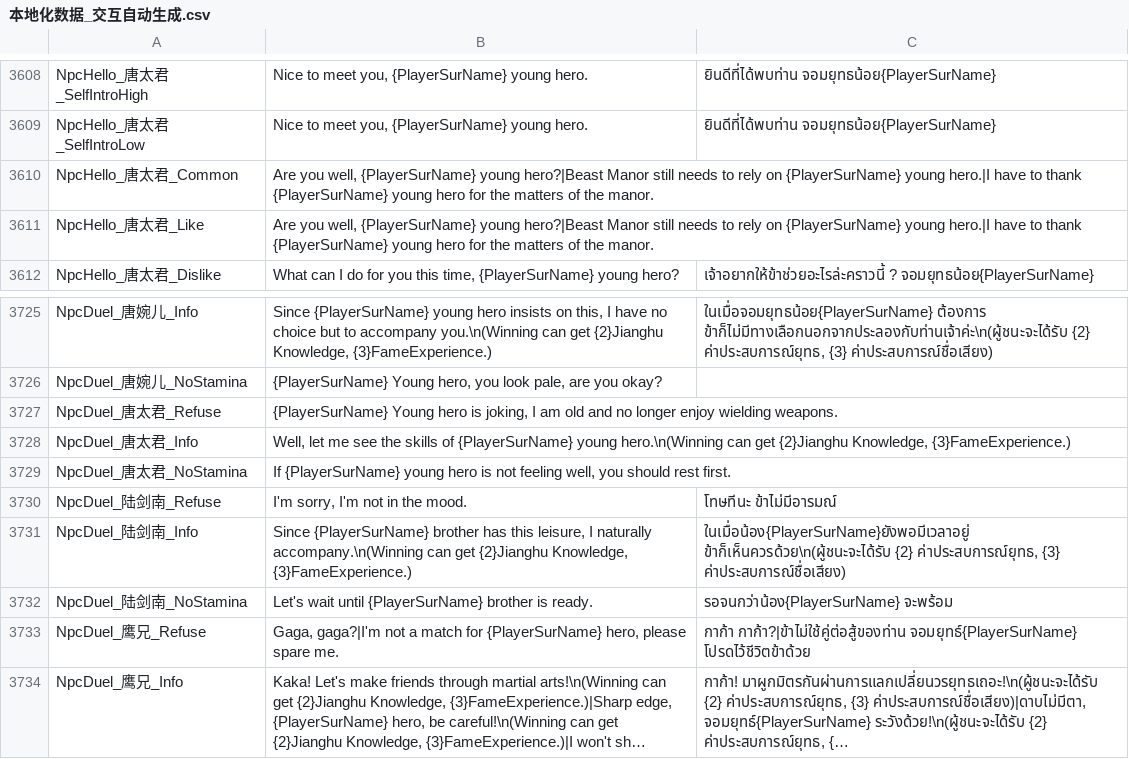
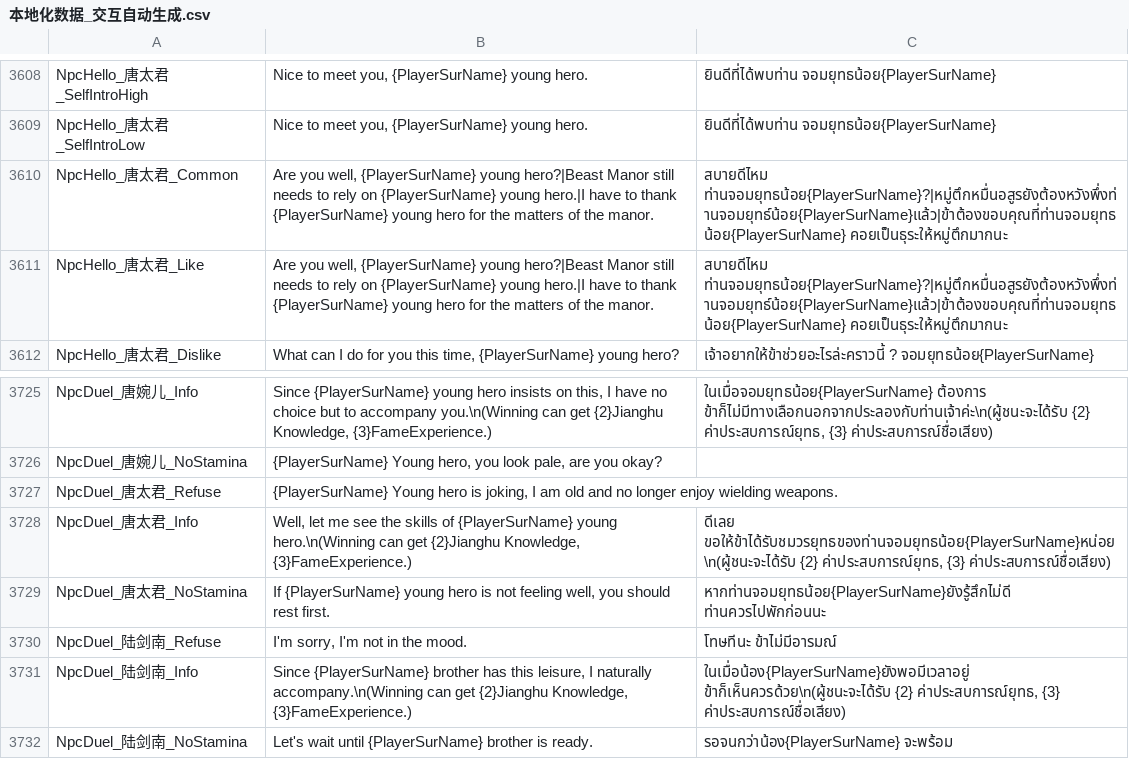
Before and after one commit to 1ookilo/WulinSH-TH, a CSV file: WulinPy/GenerateCSVtoXSLX/csv_input/本地化数据_交互自动生成.csv, drawn as a sheet; only a part is shown, gaps mark what is left out; the shorter side is filled out with more unchanged rows; long unchanged cells end in ….

```diff
--- a/WulinPy/GenerateCSVtoXSLX/csv_input/本地化数据_交互自动生成.csv
+++ b/WulinPy/GenerateCSVtoXSLX/csv_input/本地化数据_交互自动生成.csv
@@ -3609,4 +3609,4 @@ NpcHello_唐太君_SelfIntroHigh,"Nice to meet you, {PlayerSurName} young hero."
 NpcHello_唐太君_SelfIntroLow,"Nice to meet you, {PlayerSurName} young hero.",ยินดีที่ได้พบท่าน จอมยุทธน้อย{PlayerSurName}
-NpcHello_唐太君_Common,"Are you well, {PlayerSurName} young hero?|Beast Manor still needs to rely on {PlayerSurName} young hero.|I have to thank {PlayerSurName} young hero for the matters of the manor."
-NpcHello_唐太君_Like,"Are you well, {PlayerSurName} young hero?|Beast Manor still needs to rely on {PlayerSurName} young hero.|I have to thank {PlayerSurName} young hero for the matters of the manor."
+NpcHello_唐太君_Common,"Are you well, {PlayerSurName} young hero?|Beast Manor still needs to rely on {PlayerSurName} young hero.|I have to thank {PlayerSurName} young hero for the matters of the manor.",สบายดีไหม ท่านจอมยุทธน้อย{PlayerSurName}?|หมู่ตึกหมื่นอสูรยังต้องหวังพึ่งท่านจอมยุทธ์น้อย{PlayerSurName}แล้ว|ข้าต้องขอบคุณที่ท่านจอมยุทธน้อย{PlayerSurName} คอยเป็นธุระให้หมู่ตึกมากนะ
+NpcHello_唐太君_Like,"Are you well, {PlayerSurName} young hero?|Beast Manor still needs to rely on {PlayerSurName} young hero.|I have to thank {PlayerSurName} young hero for the matters of the manor.",สบายดีไหม ท่านจอมยุทธน้อย{PlayerSurName}?|หมู่ตึกหมื่นอสูรยังต้องหวังพึ่งท่านจอมยุทธ์น้อย{PlayerSurName}แล้ว|ข้าต้องขอบคุณที่ท่านจอมยุทธน้อย{PlayerSurName} คอยเป็นธุระให้หมู่ตึกมากนะ
 NpcHello_唐太君_Dislike,"What can I do for you this time, {PlayerSurName} young hero?",เจ้าอยากให้ข้าช่วยอะไรล่ะคราวนี้ ? จอมยุทธน้อย{PlayerSurName}
@@ -3727,4 +3727,4 @@ NpcDuel_唐婉儿_NoStamina,"{PlayerSurName} Young hero, you look pale, are you
 NpcDuel_唐太君_Refuse,"{PlayerSurName} Young hero is joking, I am old and no longer enjoy wielding weapons."
-NpcDuel_唐太君_Info,"Well, let me see the skills of {PlayerSurName} young hero.\n(Winning can get {2}Jianghu Knowledge, {3}FameExperience.)"
-NpcDuel_唐太君_NoStamina,"If {PlayerSurName} young hero is not feeling well, you should rest first."
+NpcDuel_唐太君_Info,"Well, let me see the skills of {PlayerSurName} young hero.\n(Winning can get {2}Jianghu Knowledge, {3}FameExperience.)","ดีเลย ขอให้ข้าได้รับชมวรยุทธของท่านจอมยุทธน้อย{PlayerSurName}หน่อย\n(ผู้ชนะจะได้รับ {2} ค่าประสบการณ์ยุทธ, {3} ค่าประสบการณ์ชื่อเสียง)"
+NpcDuel_唐太君_NoStamina,"If {PlayerSurName} young hero is not feeling well, you should rest first.",หากท่านจอมยุทธน้อย{PlayerSurName}ยังรู้สึกไม่ดี ท่านควรไปพักก่อนนะ
 NpcDuel_陆剑南_Refuse,"I'm sorry, I'm not in the mood.",โทษทีนะ ข้าไม่มีอารมณ์
```
Also changed, not shown: WulinPy/GenerateCSVtoXSLX/csv_input/本地化数据_事件_zq.csv, WulinPy/GenerateCSVtoXSLX/csv_input/本地化数据_武功.csv, 1 other file.
